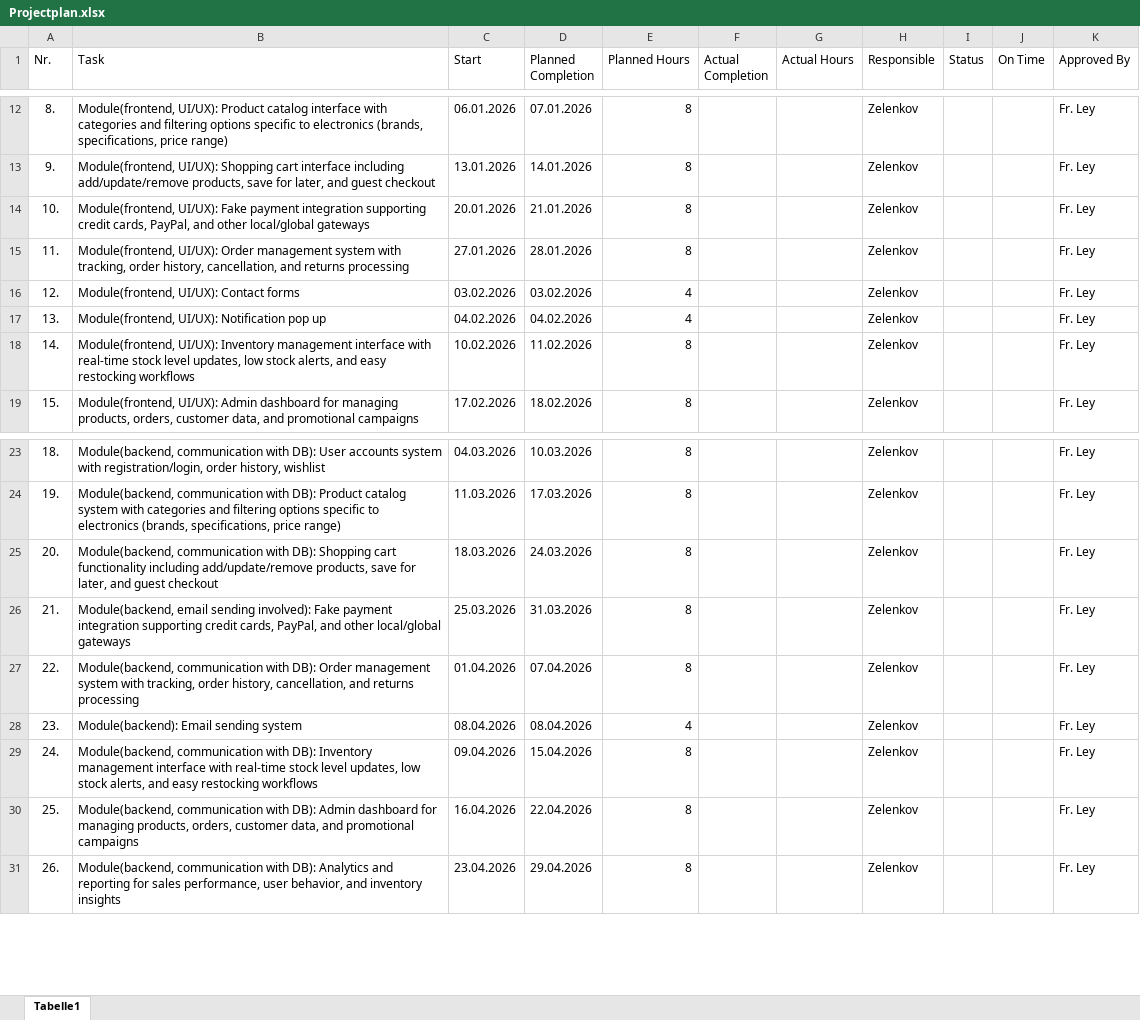
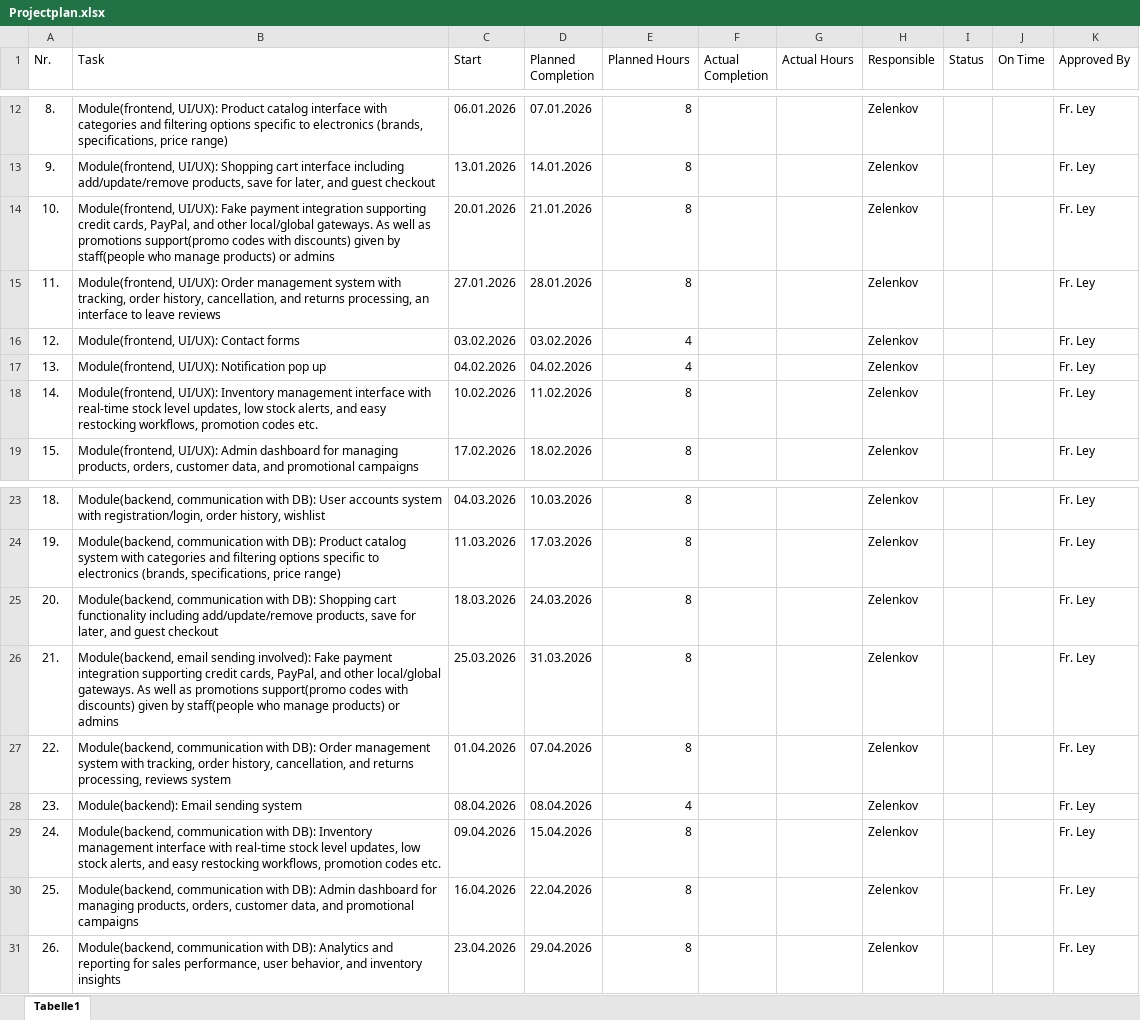
Before and after one commit to Halloplayer/Itlap-Webshop, an Excel workbook: Projectplan.xlsx, sheet Tabelle1, drawn as a sheet; only a part is shown, gaps mark what is left out; values as stored, in another font and other column widths than the file's, no borders; table styles not drawn; the diff names each change by its address in the sheet, - before the commit and + after, or states it on an @@ line.

```diff
--- a/Projectplan.xlsx (sheet Tabelle1)
+++ b/Projectplan.xlsx (sheet Tabelle1)
-B14 (Task): …other local/global gateways
+B14 (Task): …other local/global gateways. As well as promotions support(promo codes with discounts) given by staff(people who manage products) or admins
-B15 (Task): …and returns processing
+B15 (Task): …and returns processing, an interface to leave reviews
-B18 (Task): …easy restocking workflows
+B18 (Task): …easy restocking workflows, promotion codes etc.
-B26 (Task): …other local/global gateways
+B26 (Task): …other local/global gateways. As well as promotions support(promo codes with discounts) given by staff(people who manage products) or admins
-B27 (Task): …and returns processing
+B27 (Task): …and returns processing, reviews system
-B29 (Task): …easy restocking workflows
+B29 (Task): …easy restocking workflows, promotion codes etc.
```
Also changed, not shown: 1 other file.
